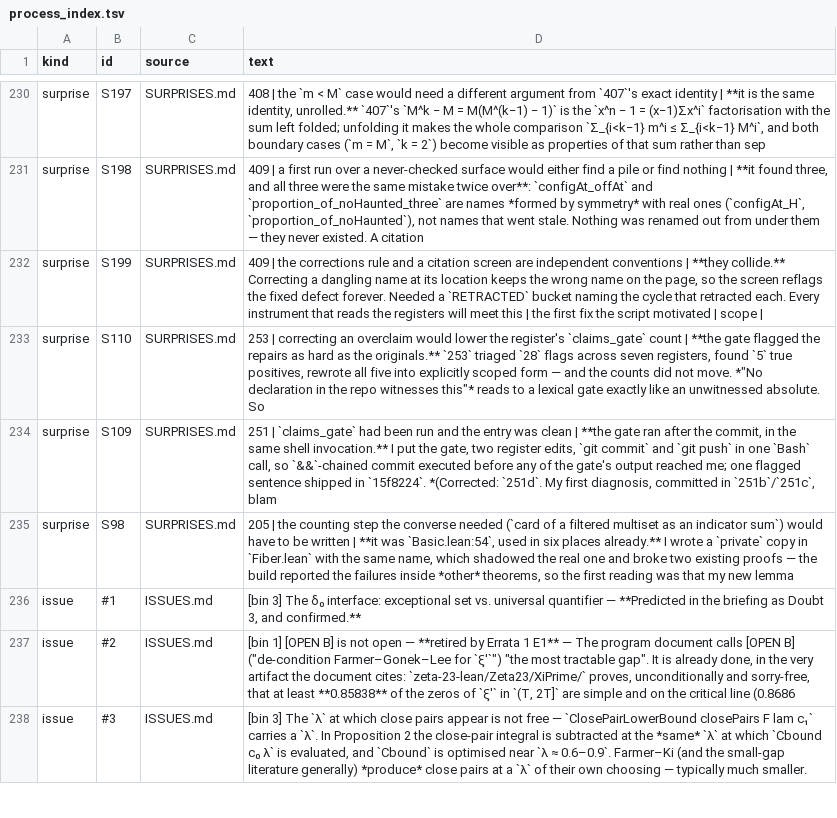
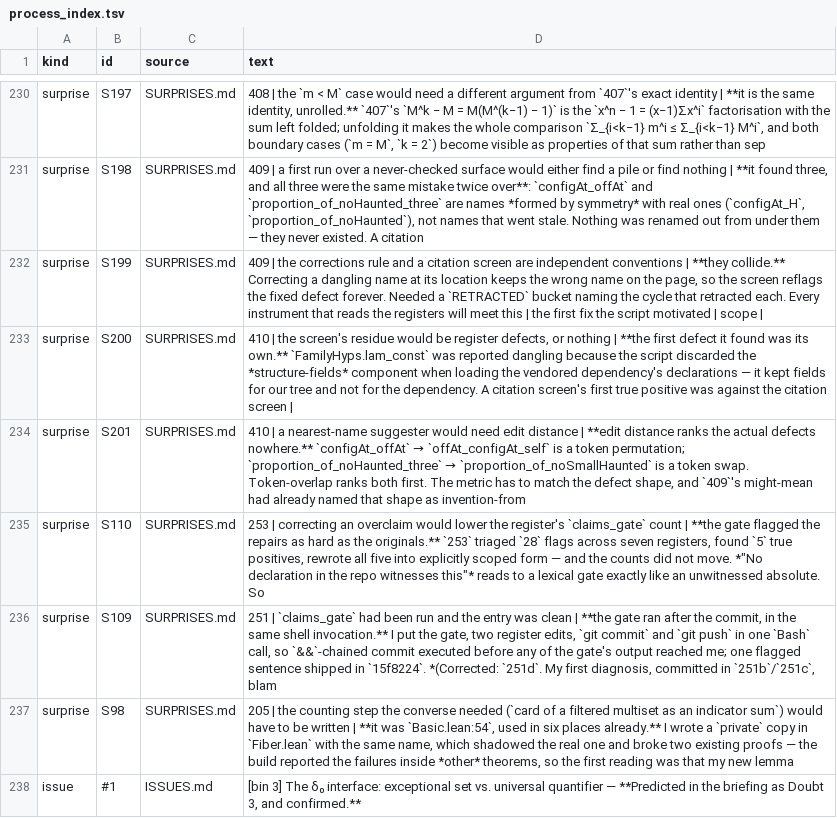
Before and after one commit to LaPingvino/riemann-overlay, a TSV file: forensics/process_index.tsv, drawn as a sheet; only a part is shown, gaps mark what is left out; the shorter side is filled out with more unchanged rows.

```diff
--- a/forensics/process_index.tsv
+++ b/forensics/process_index.tsv
@@ -232,2 +232,4 @@ surprise	S198	SURPRISES.md	409 | a first run over a never-checked surface would
 surprise	S199	SURPRISES.md	409 | the corrections rule and a citation screen are independent conventions | **they collide.** Correcting a dangling name at its location keeps the wrong name on the page, so the screen reflags the fixed defect forever. Needed a `RETRACTED` bucket naming the cycle that retracted each. Every instrument that reads the registers will meet this | the first fix the script motivated | scope |
+surprise	S200	SURPRISES.md	410 | the screen's residue would be register defects, or nothing | **the first defect it found was its own.** `FamilyHyps.lam_const` was reported dangling because the script discarded the *structure-fields* component when loading the vendored dependency's declarations — it kept fields for our tree and not for the dependency. A citation screen's first true positive was against the citation screen |
+surprise	S201	SURPRISES.md	410 | a nearest-name suggester would need edit distance | **edit distance ranks the actual defects nowhere.** `configAt_offAt` → `offAt_configAt_self` is a token permutation; `proportion_of_noHaunted_three` → `proportion_of_noSmallHaunted` is a token swap. Token-overlap ranks both first. The metric has to match the defect shape, and `409`'s might-mean had already named that shape as invention-from
 surprise	S110	SURPRISES.md	253 | correcting an overclaim would lower the register's `claims_gate` count | **the gate flagged the repairs as hard as the originals.** `253` triaged `28` flags across seven registers, found `5` true positives, rewrote all five into explicitly scoped form — and the counts did not move. *"No declaration in the repo witnesses this"* reads to a lexical gate exactly like an unwitnessed absolute. So
```
Also changed, not shown: 5 other files.
